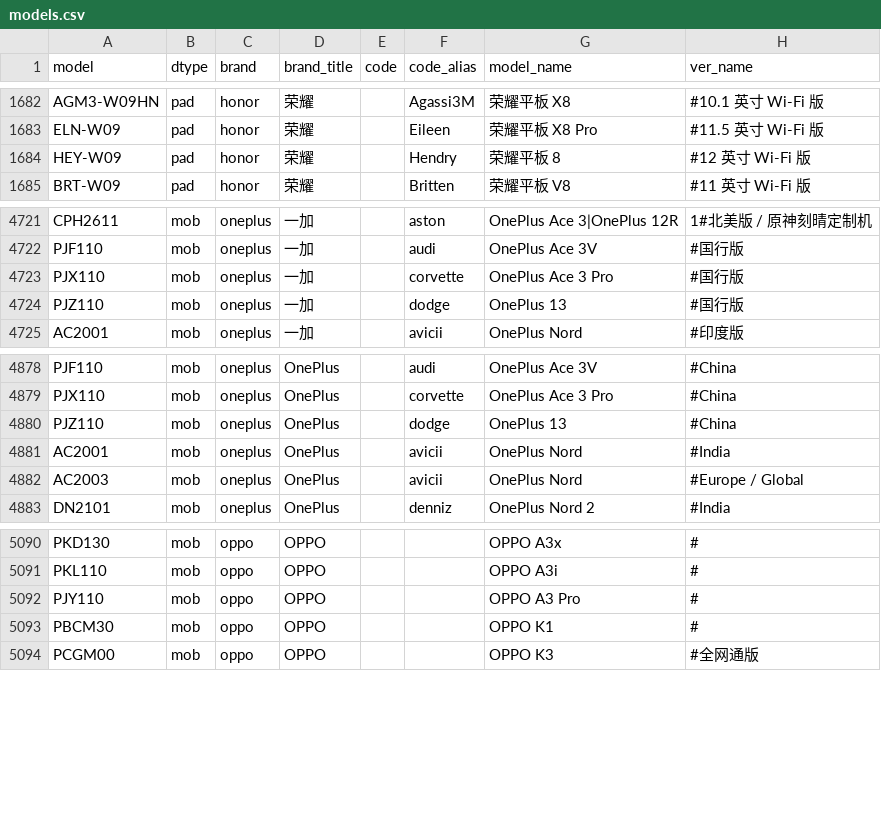
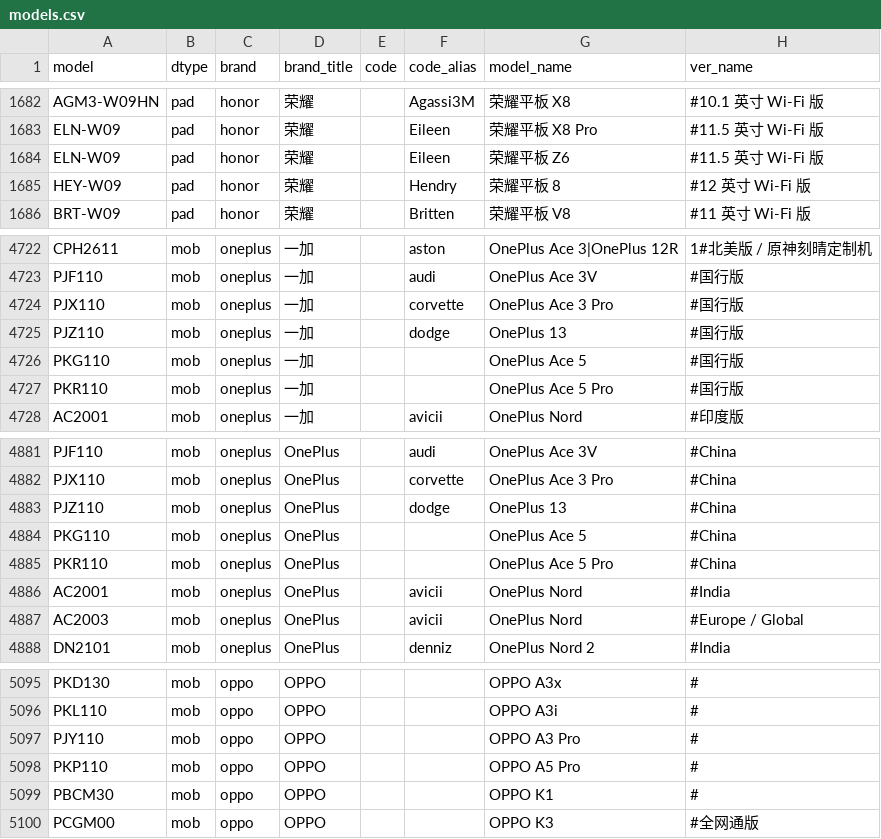
Before and after one commit to KHwang9883/MobileModels-csv, a CSV file: models.csv, drawn as a sheet; only a part is shown, gaps mark what is left out; the diff names each change by its address in the sheet, - before the commit and + after, or states it on an @@ line.

Commit message:
Sync with MobileModels 49496e65e461b0a43b7a53c22e6a6f550631c08c

```diff
--- a/models.csv
+++ b/models.csv
+row 1684: ELN-W09 | pad | honor | 荣耀 |  | Eileen | 荣耀平板 Z6 | #11.5 英寸 Wi-Fi 版
+row 4726: PKG110 | mob | oneplus | 一加 |  |  | OnePlus Ace 5 | #国行版
+row 4727: PKR110 | mob | oneplus | 一加 |  |  | OnePlus Ace 5 Pro | #国行版
+row 4884: PKG110 | mob | oneplus | OnePlus |  |  | OnePlus Ace 5 | #China
+row 4885: PKR110 | mob | oneplus | OnePlus |  |  | OnePlus Ace 5 Pro | #China
+row 5098: PKP110 | mob | oppo | OPPO |  |  | OPPO A5 Pro | #
```
Also changed, not shown: 1 other file.
